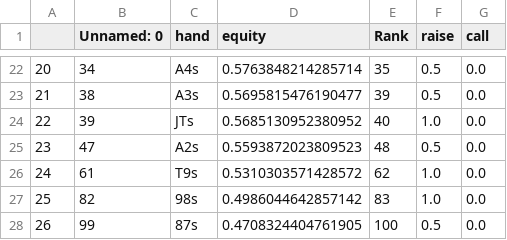
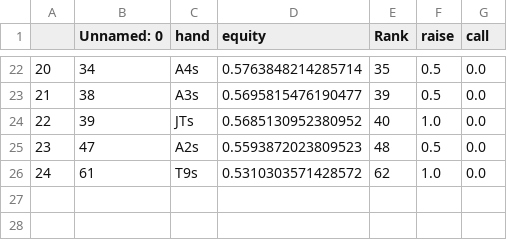
Before and after one commit to KunaalAgarwal/poker_analysis, a CSV file: ranges/mp1_ranges/mp1_open_response_distribution.csv, drawn as a sheet; only a part is shown, gaps mark what is left out.

Commit message:
adjusted mp1 3bet range given the constructed utg open range

```diff
--- a/ranges/mp1_ranges/mp1_open_response_distribution.csv
+++ b/ranges/mp1_ranges/mp1_open_response_distribution.csv
@@ -26,3 +26 @@
 24,61,T9s,0.5310303571428572,62,1.0,0.0
-25,82,98s,0.4986044642857142,83,1.0,0.0
-26,99,87s,0.4708324404761905,100,0.5,0.0
```
Also changed, not shown: 2 other files.
